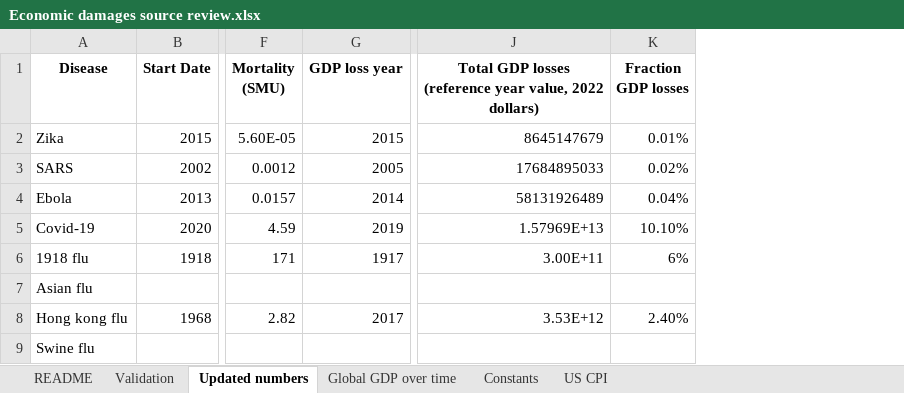
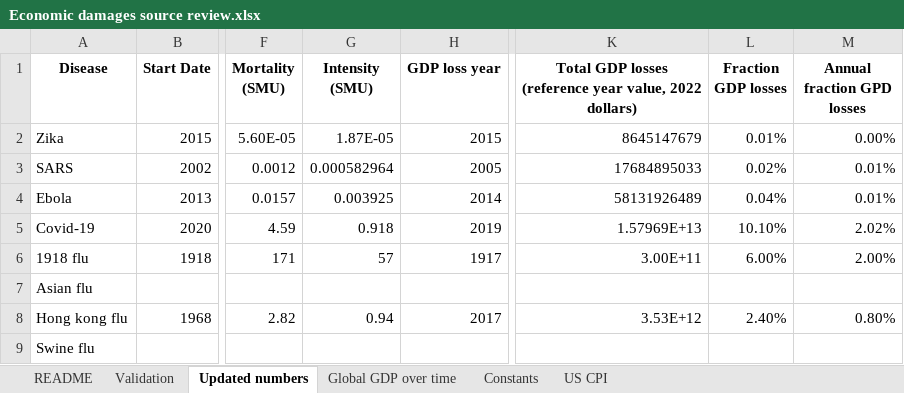
Before and after one commit to DevInnovationLab/pandemic_model_public, an Excel workbook: data/raw/Economic damages source review.xlsx, sheet Updated numbers, drawn as a sheet; only a part is shown, gaps mark what is left out; values as stored, in another font and other column widths than the file's, no borders; charts and pictures not drawn; addresses are those after the commit; the diff names each change by its address in the sheet, - before the commit and + after, or states it on an @@ line.

Commit message:
make econ losses intensity based

```diff
--- a/data/raw/Economic damages source review.xlsx (sheet Updated numbers)
+++ b/data/raw/Economic damages source review.xlsx (sheet Updated numbers)
+column G (Intensity (SMU)), rows 2-8: 1.87E-05 | 0.000582964 | 0.003925 | 0.918 | 57 |  | 0.94
+column M (Annual fraction GPD losses), rows 2-8: 0.00% | 0.01% | 0.01% | 2.02% | 2.00% |  | 0.80%
-L6 (Fraction GDP losses): 6%
+L6 (Fraction GDP losses): 6.00%
```
Also changed, not shown: formulas that keep their value, charts or pictures, 3 other files.
